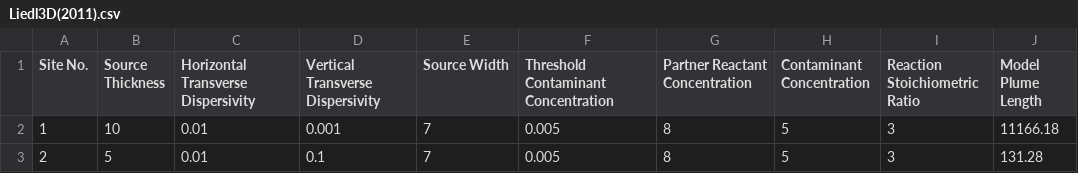
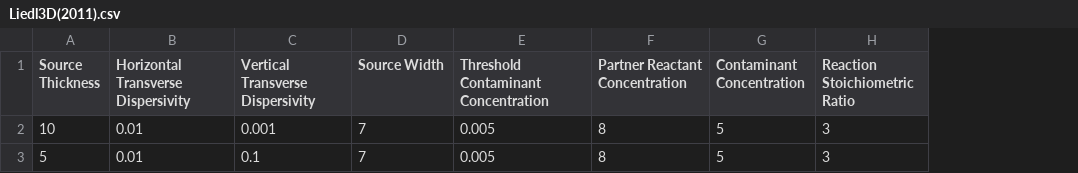
Before and after one commit to veda1234/CAST-at-IIT, a CSV file: login/static/Liedl3D(2011).csv, drawn as a sheet; the diff names each change by its address in the sheet, - before the commit and + after, or states it on an @@ line.

Commit message:
Update Liedl3D

```diff
--- a/login/static/Liedl3D(2011).csv
+++ b/login/static/Liedl3D(2011).csv
-column A (Site No.), rows 2-3: 1 | 2
-column J (Model Plume Length), rows 2-3: 11166.18 | 131.28
```
Also changed, not shown: 17 other files.
